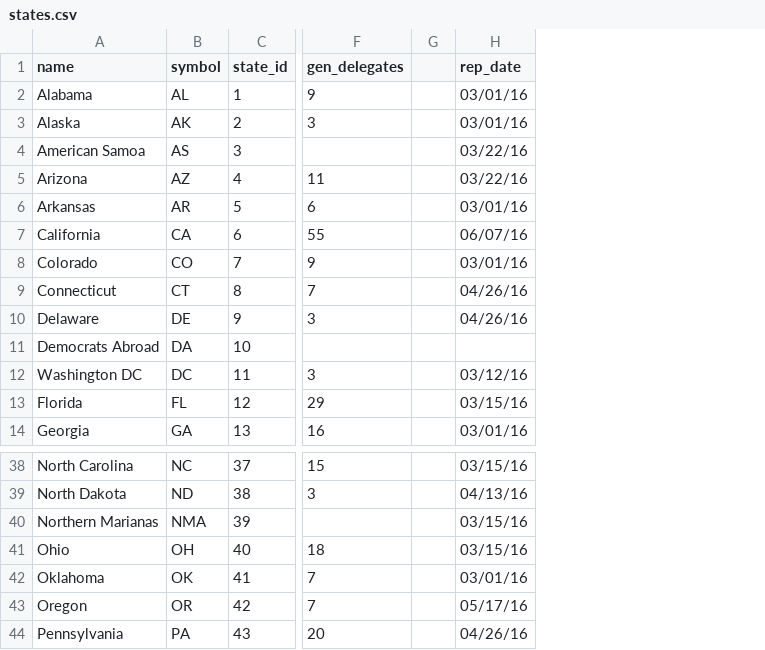
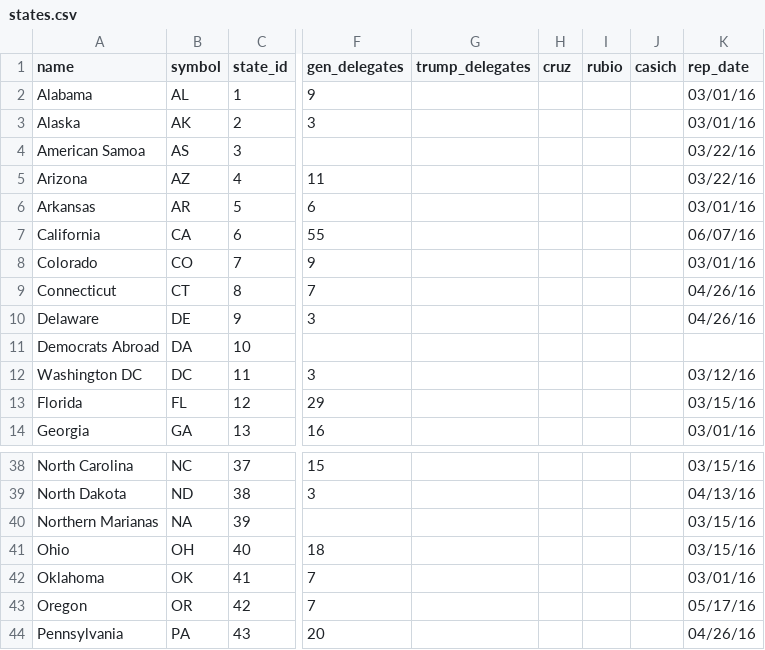
Before and after one commit to edwinv710/ElectionMap, a CSV file: db/states.csv, drawn as a sheet; only a part is shown, gaps mark what is left out; removed rows and columns are numbered as before the commit, all else as after; the diff names each change by its address in the sheet, - before the commit and + after, or states it on an @@ line.

Commit message:
Finish the skeleton for the page and organize data from hardcoded to json.:

```diff
--- a/db/states.csv
+++ b/db/states.csv
-column G, empty
+column G (trump_delegates), empty
+column H (cruz), empty
+column I (rubio), empty
+column J (casich), empty
-B40 (symbol): NMA
+B40 (symbol): NA
```
Also changed, not shown: db/candidates.csv, 54 other files.
